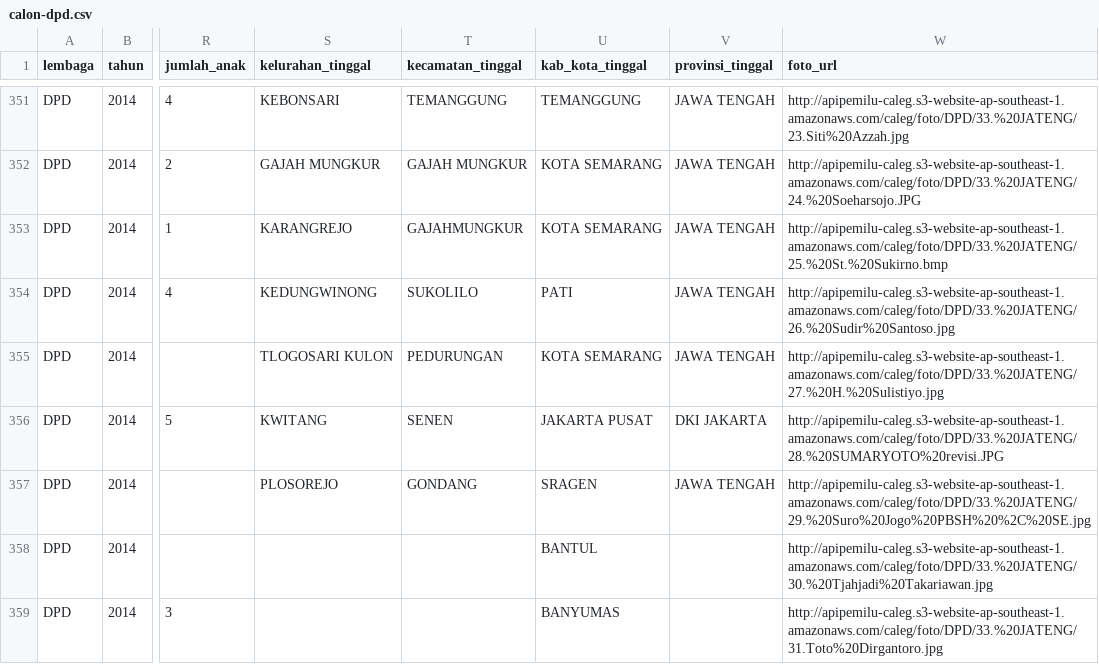
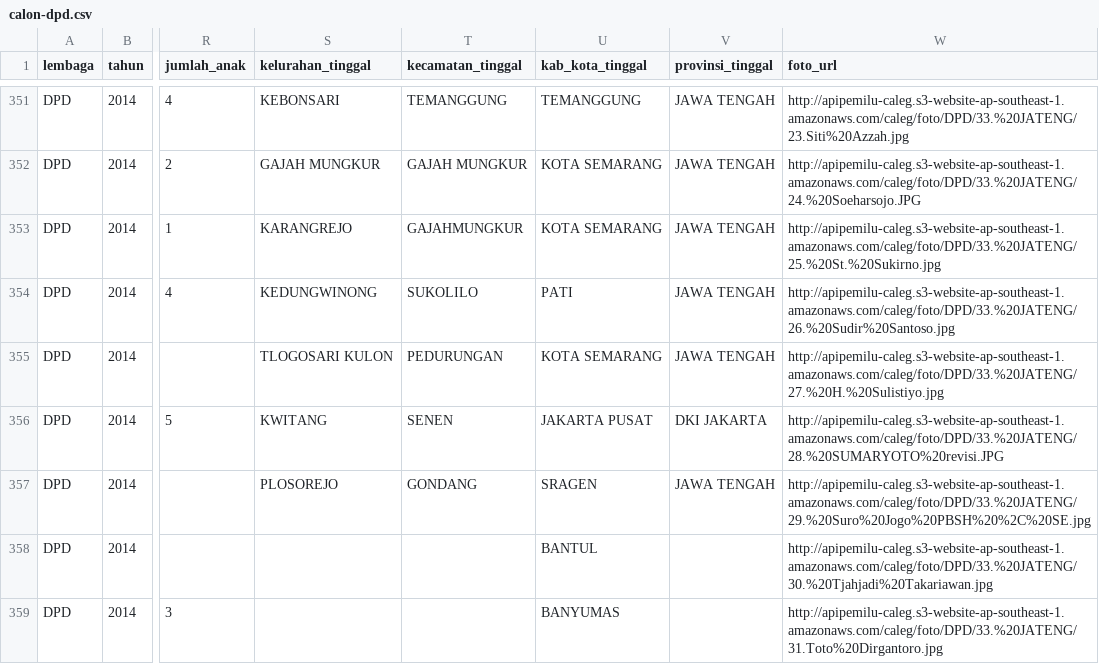
Before and after one commit to pemiluAPI/pemilu-data, a CSV file: calon/2014/dpd/calon-dpd.csv, drawn as a sheet; only a part is shown, gaps mark what is left out; the diff covers the shown part only; the diff names each change by its address in the sheet, - before the commit and + after, or states it on an @@ line.

```diff
--- a/calon/2014/dpd/calon-dpd.csv
+++ b/calon/2014/dpd/calon-dpd.csv
-W353 (foto_url): http://apipemilu-caleg.s3-website-ap-southeast-1.amazonaws.com/caleg/foto/DPD/33.%20JATENG/25.%20St.%20Sukirno.bmp
+W353 (foto_url): http://apipemilu-caleg.s3-website-ap-southeast-1.amazonaws.com/caleg/foto/DPD/33.%20JATENG/25.%20St.%20Sukirno.jpg
```
Also changed, not shown: 15 edited cells elsewhere in this file, 1 other file.
